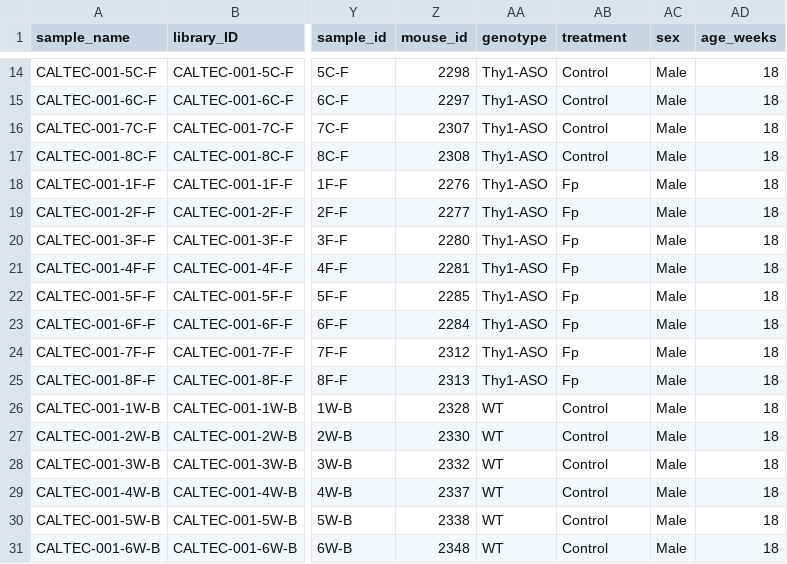
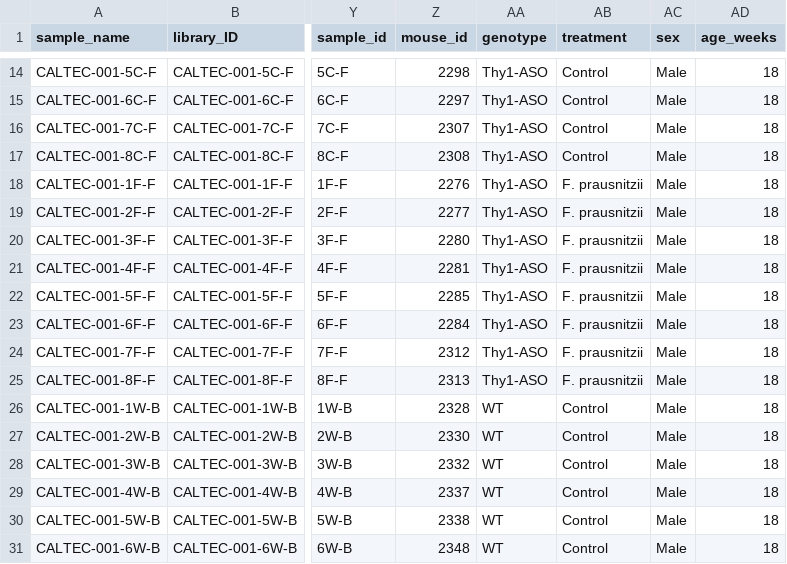
Before and after one commit to ASAP-MAC/MazmanianS_MoiseyenkoA, a TSV file: Data/metadata_5.0.tsv, drawn as a sheet; only a part is shown, gaps mark what is left out; the diff names each change by its address in the sheet, - before the commit and + after, or states it on an @@ line.

Commit message:
Fp --> F. prausnitzii

```diff
--- a/Data/metadata_5.0.tsv
+++ b/Data/metadata_5.0.tsv
-AB18:AB25 (treatment): Fp
+AB18:AB25 (treatment): F. prausnitzii
```
